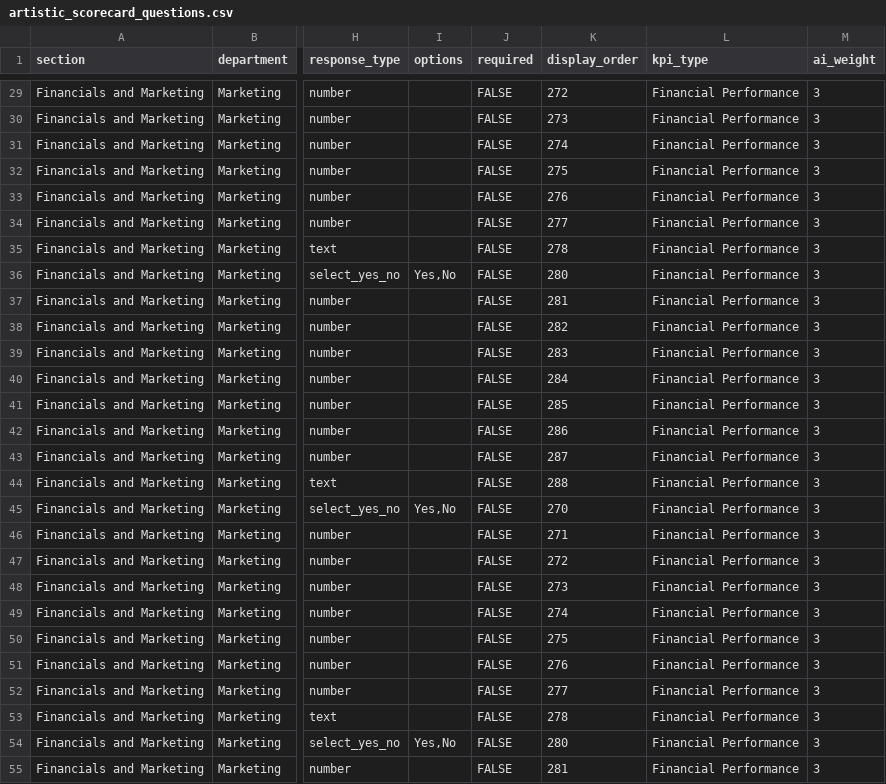
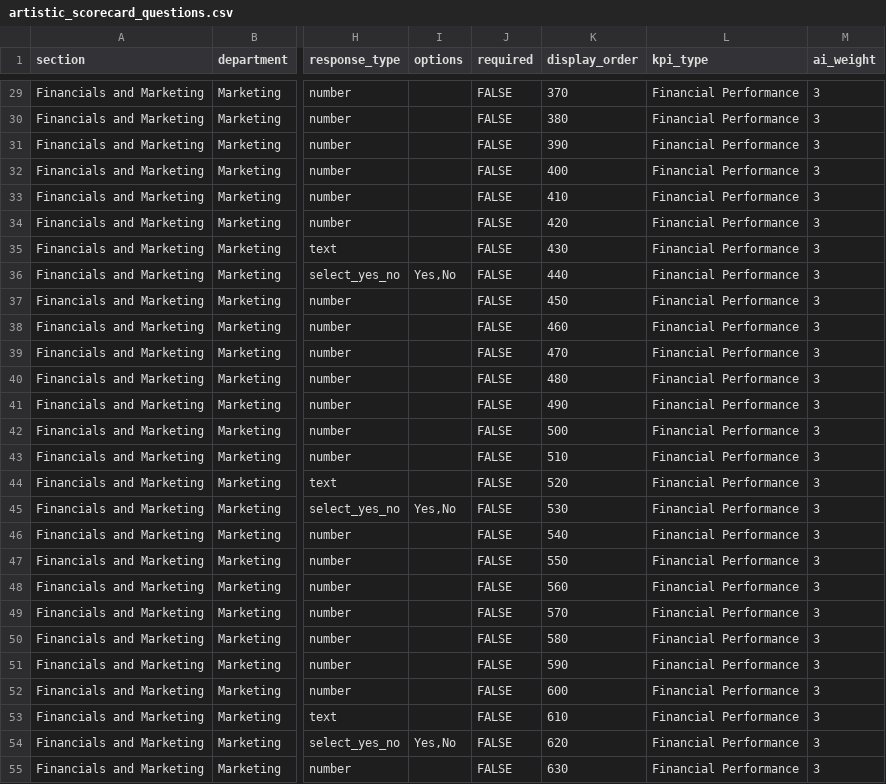
Before and after one commit to chrisrobingeorge-ai/scorecard, a CSV file: data/artistic_scorecard_questions.csv, drawn as a sheet; only a part is shown, gaps mark what is left out; the diff covers the shown part only; the diff names each change by its address in the sheet, - before the commit and + after, or states it on an @@ line.

```diff
--- a/data/artistic_scorecard_questions.csv
+++ b/data/artistic_scorecard_questions.csv
-K29 (display_order): 272
+K29 (display_order): 370
-K30 (display_order): 273
+K30 (display_order): 380
-K31 (display_order): 274
+K31 (display_order): 390
-K32 (display_order): 275
+K32 (display_order): 400
-K33 (display_order): 276
+K33 (display_order): 410
-K34 (display_order): 277
+K34 (display_order): 420
-K35 (display_order): 278
+K35 (display_order): 430
-K36 (display_order): 280
+K36 (display_order): 440
-K37 (display_order): 281
+K37 (display_order): 450
-K38 (display_order): 282
+K38 (display_order): 460
-K39 (display_order): 283
+K39 (display_order): 470
-K40 (display_order): 284
+K40 (display_order): 480
-K41 (display_order): 285
+K41 (display_order): 490
-K42 (display_order): 286
+K42 (display_order): 500
-K43 (display_order): 287
+K43 (display_order): 510
-K44 (display_order): 288
+K44 (display_order): 520
-K45 (display_order): 270
+K45 (display_order): 530
-K46 (display_order): 271
+K46 (display_order): 540
-K47 (display_order): 272
+K47 (display_order): 550
-K48 (display_order): 273
+K48 (display_order): 560
-K49 (display_order): 274
+K49 (display_order): 570
-K50 (display_order): 275
+K50 (display_order): 580
-K51 (display_order): 276
+K51 (display_order): 590
-K52 (display_order): 277
+K52 (display_order): 600
-K53 (display_order): 278
+K53 (display_order): 610
-K54 (display_order): 280
+K54 (display_order): 620
-K55 (display_order): 281
+K55 (display_order): 630
```
Also changed, not shown: 137 edited cells elsewhere in this file.
